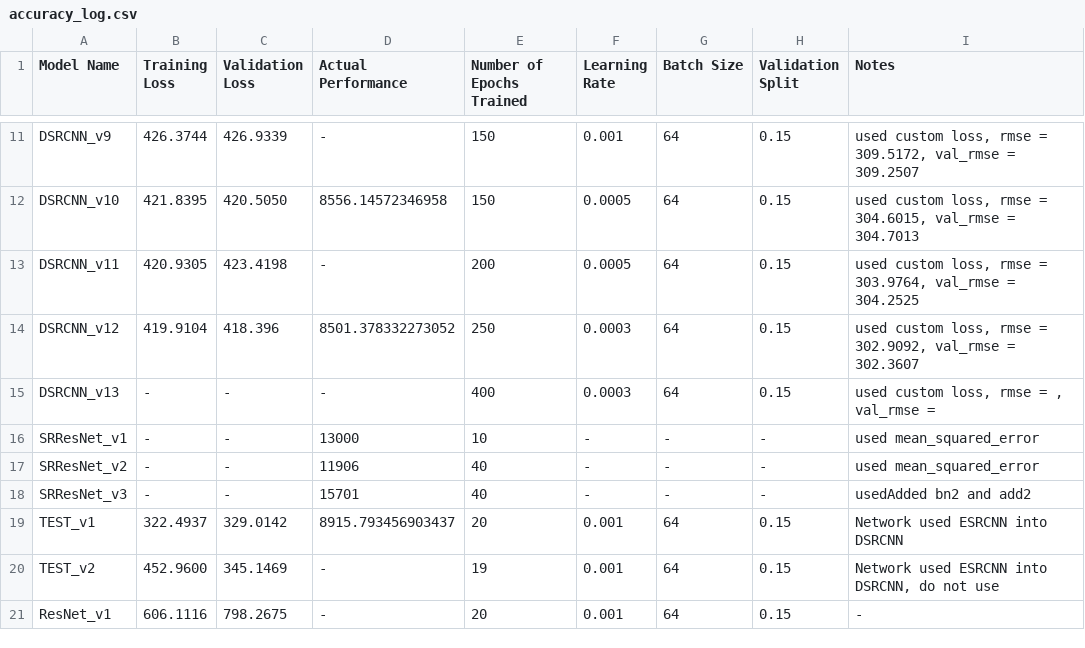
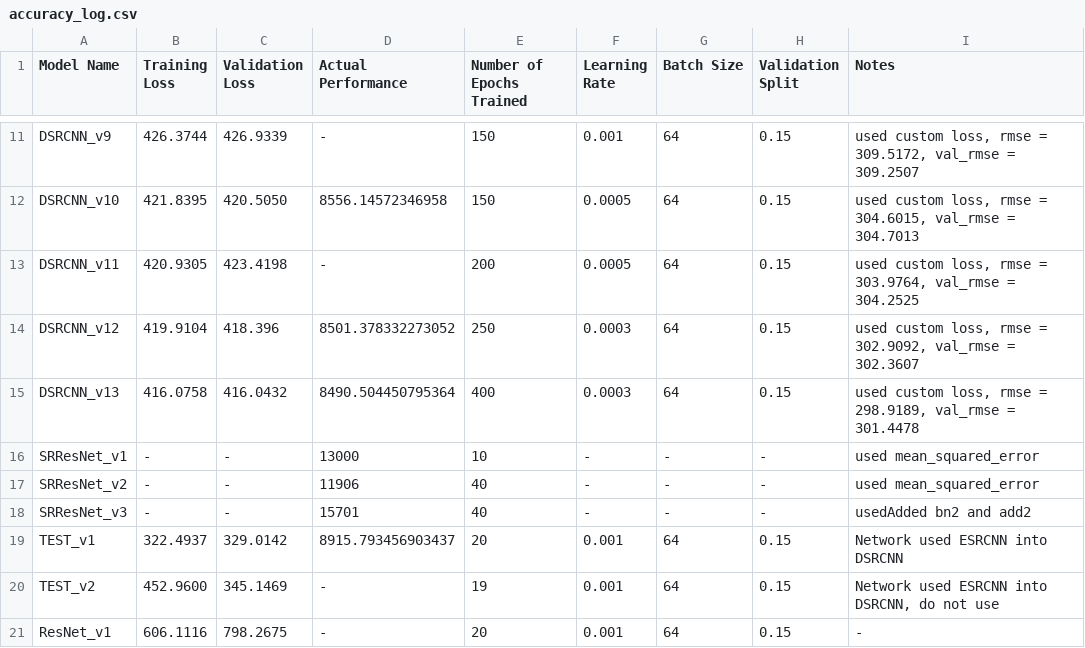
Before and after one commit to andrewchen353/SISRD, a CSV file: Andrew/accuracy_log.csv, drawn as a sheet; only a part is shown, gaps mark what is left out.

Commit message:
Update accuracy log

```diff
--- a/Andrew/accuracy_log.csv
+++ b/Andrew/accuracy_log.csv
@@ -14,3 +14,3 @@ DSRCNN_v11,420.9305,423.4198,-,200,0.0005,64,0.15,"used custom loss, rmse = 303.
 DSRCNN_v12,419.9104,418.396,8501.378332273052,250,0.0003,64,0.15,"used custom loss, rmse = 302.9092, val_rmse = 302.3607"
-DSRCNN_v13,-,-,-,400,0.0003,64,0.15,"used custom loss, rmse = , val_rmse = "
+DSRCNN_v13,416.0758,416.0432,8490.504450795364,400,0.0003,64,0.15,"used custom loss, rmse = 298.9189, val_rmse = 301.4478"
 SRResNet_v1,-,-,13000,10,-,-,-,used mean_squared_error
```
